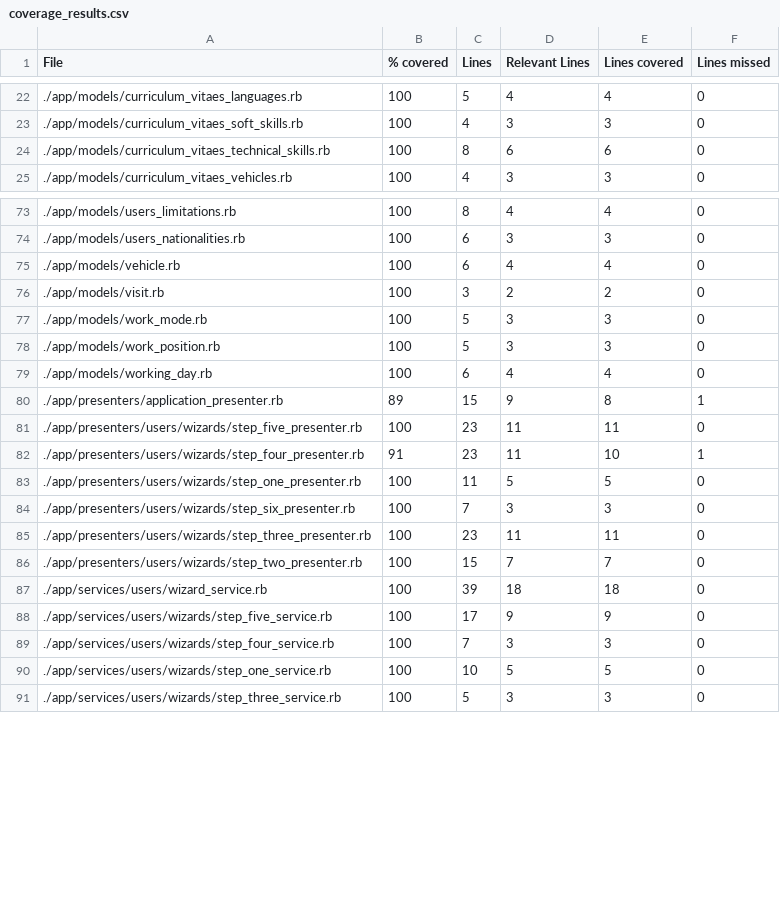
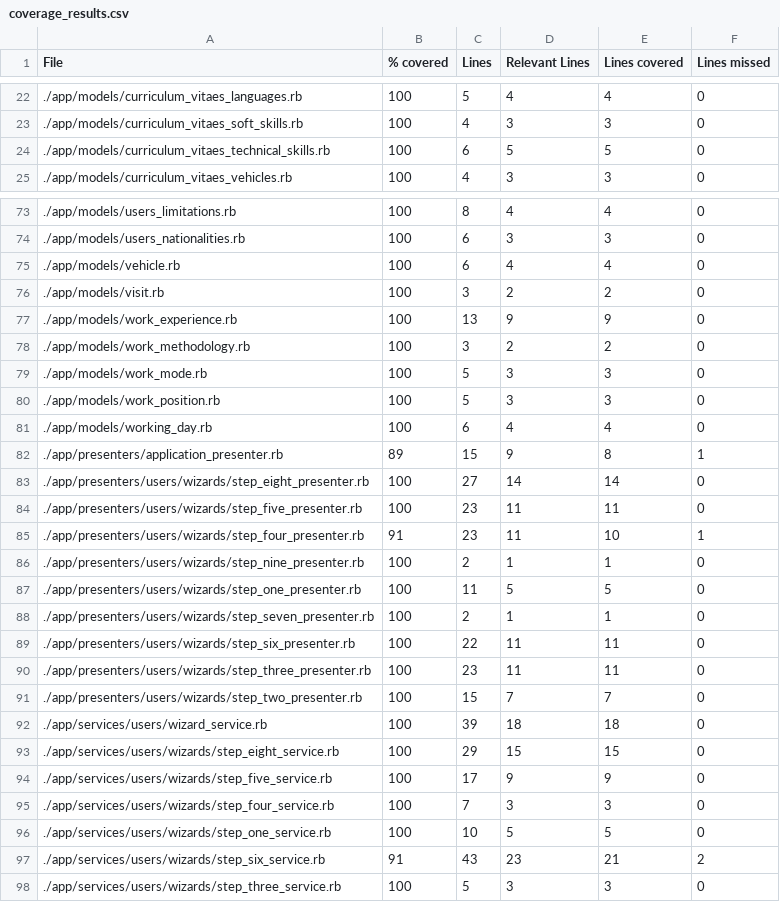
Before and after one commit to vlaguzman/hoytrabajas, a CSV file: coverage_results.csv, drawn as a sheet; only a part is shown, gaps mark what is left out; the diff covers the shown part only.

Commit message:
complete feature users wizards step 6 to 8 won review

```diff
--- a/coverage_results.csv
+++ b/coverage_results.csv
@@ -23,3 +23,3 @@ File,% covered,Lines,Relevant Lines,Lines covered,Lines missed
 "./app/models/curriculum_vitaes_soft_skills.rb",100,4,3,3,0
-"./app/models/curriculum_vitaes_technical_skills.rb",100,8,6,6,0
+"./app/models/curriculum_vitaes_technical_skills.rb",100,6,5,5,0
 "./app/models/curriculum_vitaes_vehicles.rb",100,4,3,3,0
@@ -76,2 +76,4 @@ File,% covered,Lines,Relevant Lines,Lines covered,Lines missed
 "./app/models/visit.rb",100,3,2,2,0
+"./app/models/work_experience.rb",100,13,9,9,0
+"./app/models/work_methodology.rb",100,3,2,2,0
 "./app/models/work_mode.rb",100,5,3,3,0
@@ -80,6 +82,9 @@ File,% covered,Lines,Relevant Lines,Lines covered,Lines missed
 "./app/presenters/application_presenter.rb",89,15,9,8,1
+"./app/presenters/users/wizards/step_eight_presenter.rb",100,27,14,14,0
 "./app/presenters/users/wizards/step_five_presenter.rb",100,23,11,11,0
 "./app/presenters/users/wizards/step_four_presenter.rb",91,23,11,10,1
+"./app/presenters/users/wizards/step_nine_presenter.rb",100,2,1,1,0
 "./app/presenters/users/wizards/step_one_presenter.rb",100,11,5,5,0
-"./app/presenters/users/wizards/step_six_presenter.rb",100,7,3,3,0
+"./app/presenters/users/wizards/step_seven_presenter.rb",100,2,1,1,0
+"./app/presenters/users/wizards/step_six_presenter.rb",100,22,11,11,0
 "./app/presenters/users/wizards/step_three_presenter.rb",100,23,11,11,0
@@ -87,2 +92,3 @@ File,% covered,Lines,Relevant Lines,Lines covered,Lines missed
 "./app/services/users/wizard_service.rb",100,39,18,18,0
+"./app/services/users/wizards/step_eight_service.rb",100,29,15,15,0
 "./app/services/users/wizards/step_five_service.rb",100,17,9,9,0
@@ -90,2 +96,3 @@ File,% covered,Lines,Relevant Lines,Lines covered,Lines missed
 "./app/services/users/wizards/step_one_service.rb",100,10,5,5,0
+"./app/services/users/wizards/step_six_service.rb",91,43,23,21,2
 "./app/services/users/wizards/step_three_service.rb",100,5,3,3,0
```
Also changed, not shown: 3 edited cells elsewhere in this file, 43 other files.
